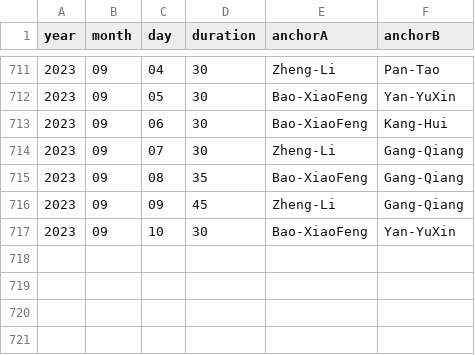
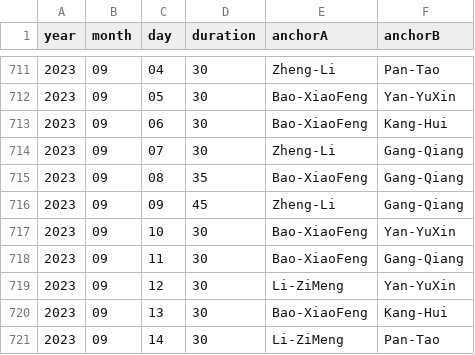
Before and after one commit to xueke114/XinWenLianBo, a CSV file: duration.csv, drawn as a sheet; only a part is shown, gaps mark what is left out.

Commit message:
提交2023-09-11--14

```diff
--- a/duration.csv
+++ b/duration.csv
@@ -717 +717,5 @@ year,month,day,duration,anchorA,anchorB
 2023,09,10,30,Bao-XiaoFeng,Yan-YuXin
+2023,09,11,30,Bao-XiaoFeng,Gang-Qiang
+2023,09,12,30,Li-ZiMeng,Yan-YuXin
+2023,09,13,30,Bao-XiaoFeng,Kang-Hui
+2023,09,14,30,Li-ZiMeng,Pan-Tao
```
